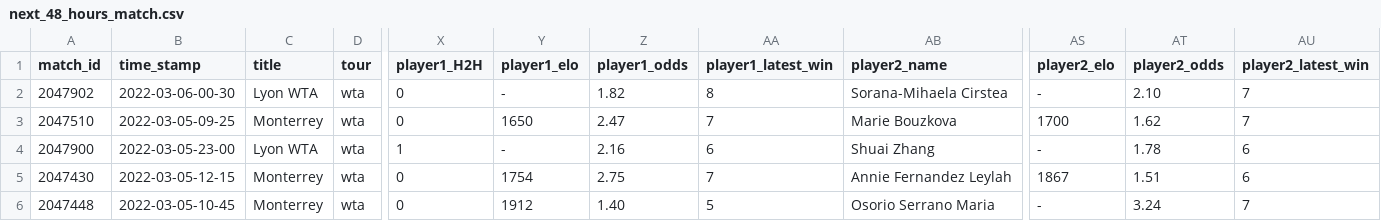
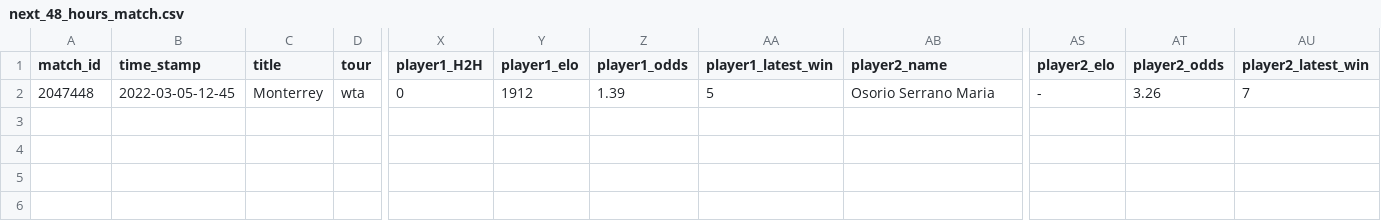
Before and after one commit to ebijun1007/tennis_major_tour_scraper, a CSV file: data/next_48_hours_match.csv, drawn as a sheet; only a part is shown, gaps mark what is left out; removed rows and columns are numbered as before the commit, all else as after; rows hold the shown columns only; the diff names each change by its address in the sheet, - before the commit and + after, or states it on an @@ line.

Commit message:
Update Match Schedules

```diff
--- a/data/next_48_hours_match.csv
+++ b/data/next_48_hours_match.csv
-row 2: 2047902 | 2022-03-06-00-30 | Lyon WTA | wta | 0 | - | 1.82 | 8 | Sorana-Mihaela Cirstea | - | 2.10 | 7
-row 3: 2047510 | 2022-03-05-09-25 | Monterrey | wta | 0 | 1650 | 2.47 | 7 | Marie Bouzkova | 1700 | 1.62 | 7
-row 4: 2047900 | 2022-03-05-23-00 | Lyon WTA | wta | 1 | - | 2.16 | 6 | Shuai Zhang | - | 1.78 | 6
-row 5: 2047430 | 2022-03-05-12-15 | Monterrey | wta | 0 | 1754 | 2.75 | 7 | Annie Fernandez Leylah | 1867 | 1.51 | 6
-B2 (time_stamp): 2022-03-05-10-45
+B2 (time_stamp): 2022-03-05-12-45
-Z2 (player1_odds): 1.40
+Z2 (player1_odds): 1.39
-AT2 (player2_odds): 3.24
+AT2 (player2_odds): 3.26
```
Also changed, not shown: 6 other files.
